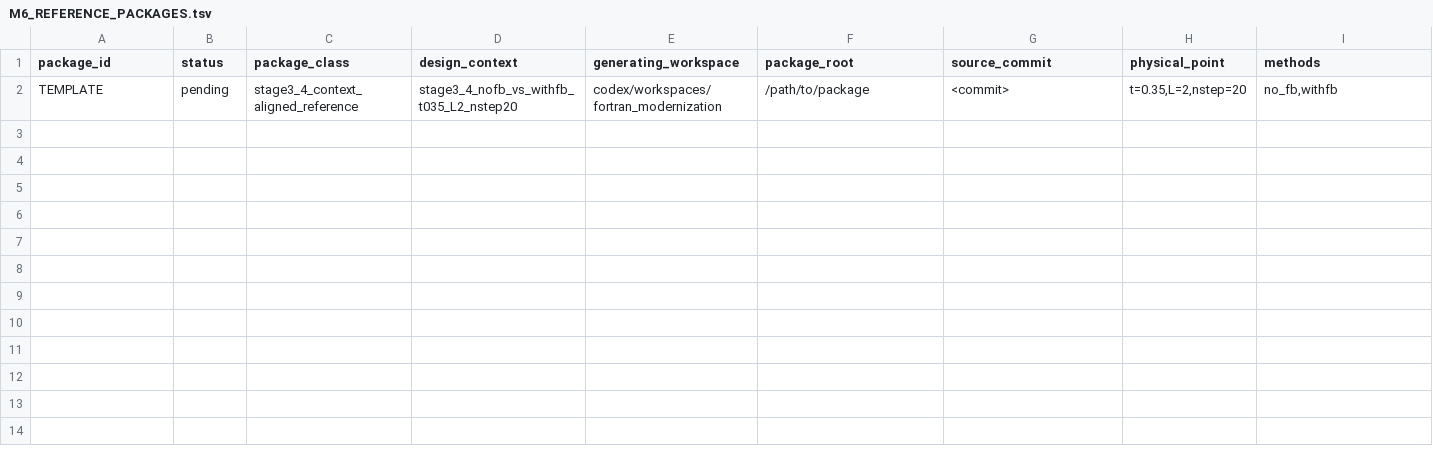
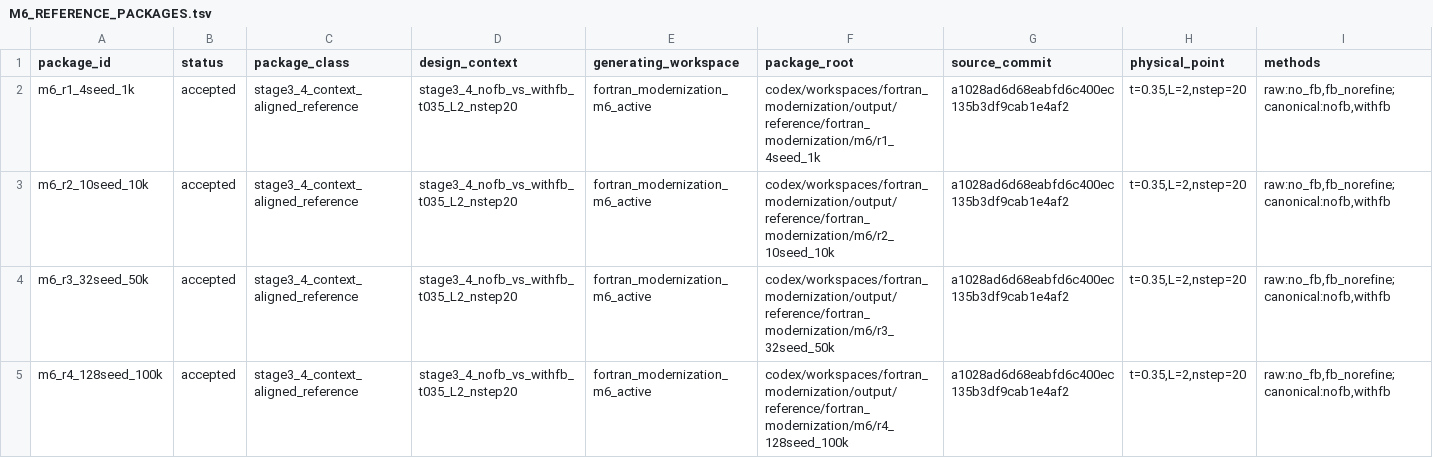
Before and after one commit to C-Y-Chou/generalized-thimble-hmc, a TSV file: codex/workspaces/fortran_modernization/state/M6_REFERENCE_PACKAGES.tsv, drawn as a sheet; only a part is shown; removed rows and columns are numbered as before the commit, all else as after; rows hold the shown columns only; the diff names each change by its address in the sheet, - before the commit and + after, or states it on an @@ line.

Commit message:
Accept M6 reference datasets

```diff
--- a/codex/workspaces/fortran_modernization/state/M6_REFERENCE_PACKAGES.tsv
+++ b/codex/workspaces/fortran_modernization/state/M6_REFERENCE_PACKAGES.tsv
-row 2: TEMPLATE | pending | stage3_4_context_aligned_reference | stage3_4_nofb_vs_withfb_t035_L2_nstep20 | codex/workspaces/fortran_modernization | /path/to/package | <commit> | t=0.35,L=2,nstep=20 | no_fb,withfb
+row 2: m6_r1_4seed_1k | accepted | stage3_4_context_aligned_reference | stage3_4_nofb_vs_withfb_t035_L2_nstep20 | fortran_modernization_m6_active | codex/workspaces/fortran_modernization/output/reference/fortran_modernization/m6/r1_4seed_1k | a1028ad6d68eabfd6c400ec135b3df9cab1e4af2 | t=0.35,L=2,nstep=20 | raw:no_fb,fb_norefine;canonical:nofb,withfb
+row 3: m6_r2_10seed_10k | accepted | stage3_4_context_aligned_reference | stage3_4_nofb_vs_withfb_t035_L2_nstep20 | fortran_modernization_m6_active | codex/workspaces/fortran_modernization/output/reference/fortran_modernization/m6/r2_10seed_10k | a1028ad6d68eabfd6c400ec135b3df9cab1e4af2 | t=0.35,L=2,nstep=20 | raw:no_fb,fb_norefine;canonical:nofb,withfb
+row 4: m6_r3_32seed_50k | accepted | stage3_4_context_aligned_reference | stage3_4_nofb_vs_withfb_t035_L2_nstep20 | fortran_modernization_m6_active | codex/workspaces/fortran_modernization/output/reference/fortran_modernization/m6/r3_32seed_50k | a1028ad6d68eabfd6c400ec135b3df9cab1e4af2 | t=0.35,L=2,nstep=20 | raw:no_fb,fb_norefine;canonical:nofb,withfb
+row 5: m6_r4_128seed_100k | accepted | stage3_4_context_aligned_reference | stage3_4_nofb_vs_withfb_t035_L2_nstep20 | fortran_modernization_m6_active | codex/workspaces/fortran_modernization/output/reference/fortran_modernization/m6/r4_128seed_100k | a1028ad6d68eabfd6c400ec135b3df9cab1e4af2 | t=0.35,L=2,nstep=20 | raw:no_fb,fb_norefine;canonical:nofb,withfb
```
Also changed, not shown: codex/state/DATASETS.tsv, codex/state/OPEN_ITEMS.tsv, 9 other files.
